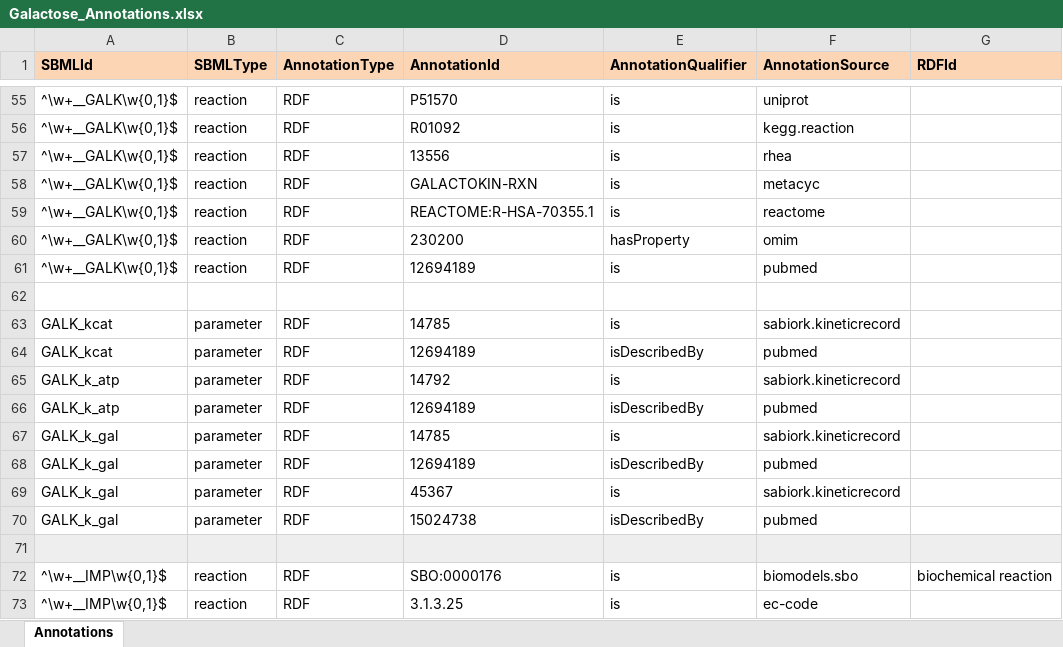
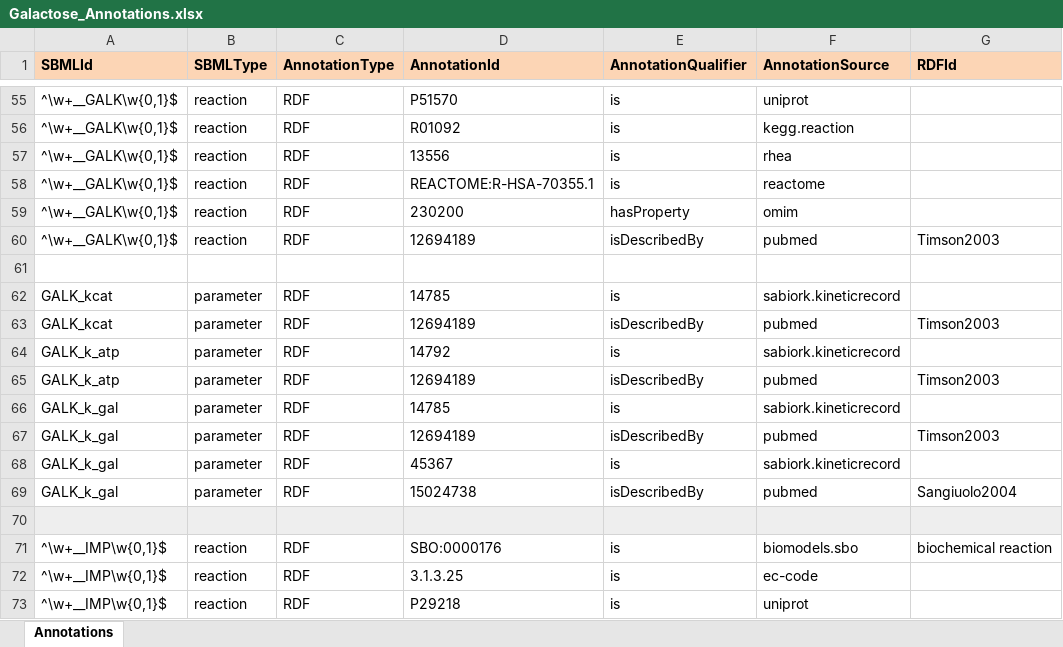
Before and after one commit to jingyayeah/multiscale-galactose, an Excel workbook: sbml/galactose/Galactose_Annotations.xlsx, sheet Annotations, drawn as a sheet; only a part is shown, gaps mark what is left out; the shorter side is filled out with more unchanged rows; values as stored, in another font and other column widths than the file's, no borders; removed rows and columns are numbered as before the commit, all else as after; the diff names each change by its address in the sheet, - before the commit and + after, or states it on an @@ line.

Commit message:
Working on supplement 2 and 3

```diff
--- a/sbml/galactose/Galactose_Annotations.xlsx (sheet Annotations)
+++ b/sbml/galactose/Galactose_Annotations.xlsx (sheet Annotations)
-row 58: ^\w+__GALK\w{0,1}$ | reaction | RDF | GALACTOKIN-RXN | is | metacyc
-E60 (AnnotationQualifier): is
+E60 (AnnotationQualifier): isDescribedBy
-G60 (RDFId): (empty)
+G60 (RDFId): Timson2003
-G63 (RDFId): (empty)
+G63 (RDFId): Timson2003
-G65 (RDFId): (empty)
+G65 (RDFId): Timson2003
-G67 (RDFId): (empty)
+G67 (RDFId): Timson2003
-G69 (RDFId): (empty)
+G69 (RDFId): Sangiuolo2004
```
